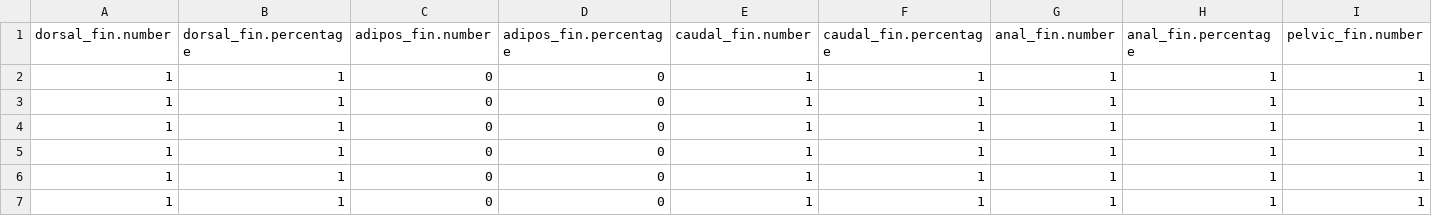
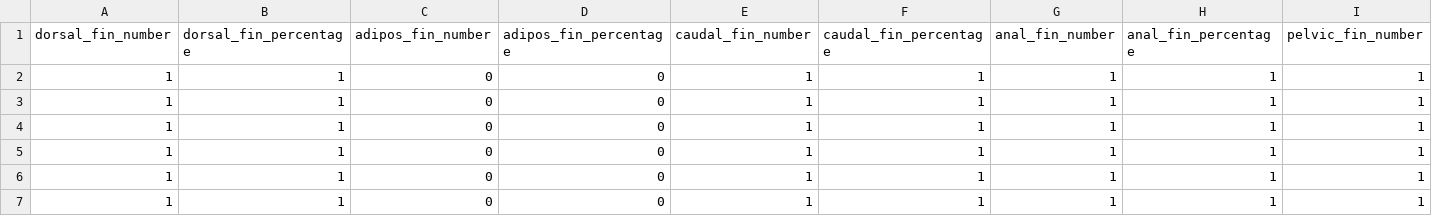
Before and after one commit to hdr-bgnn/Minnow_Segmented_Traits, a CSV file: Files/presence.absence.matrix.csv, drawn as a sheet; only a part is shown; the diff covers the shown part only; the diff names each change by its address in the sheet, - before the commit and + after, or states it on an @@ line.

```diff
--- a/Files/presence.absence.matrix.csv
+++ b/Files/presence.absence.matrix.csv
-A1: dorsal_fin.number
+A1: dorsal_fin_number
-B1: dorsal_fin.percentage
+B1: dorsal_fin_percentage
-C1: adipos_fin.number
+C1: adipos_fin_number
-D1: adipos_fin.percentage
+D1: adipos_fin_percentage
-E1: caudal_fin.number
+E1: caudal_fin_number
-F1: caudal_fin.percentage
+F1: caudal_fin_percentage
-G1: anal_fin.number
+G1: anal_fin_number
-H1: anal_fin.percentage
+H1: anal_fin_percentage
-I1: pelvic_fin.number
+I1: pelvic_fin_number
```
Also changed, not shown: 14 edited cells elsewhere in this file, 3 other files.
